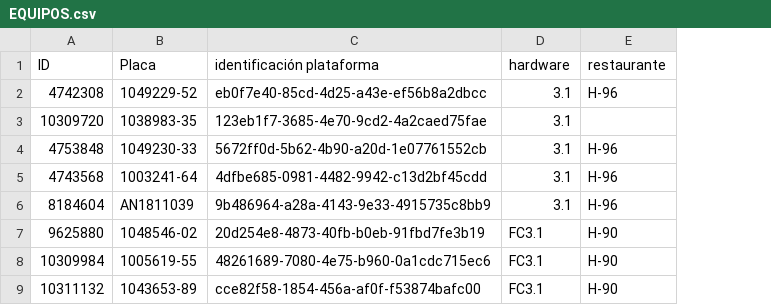
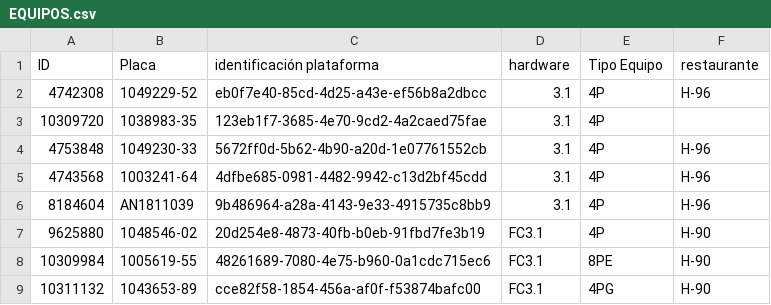
Before and after one commit to Proyectossole/Freidora-Cerrada-HP., a CSV file: Config-dispo/EQUIPOS.csv, drawn as a sheet; the diff names each change by its address in the sheet, - before the commit and + after, or states it on an @@ line.

Commit message:
Update EQUIPOS.csv

```diff
--- a/Config-dispo/EQUIPOS.csv
+++ b/Config-dispo/EQUIPOS.csv
+column E (Tipo Equipo), rows 2-9: 4P | 4P | 4P | 4P | 4P | 4P | 8PE | 4PG
```
